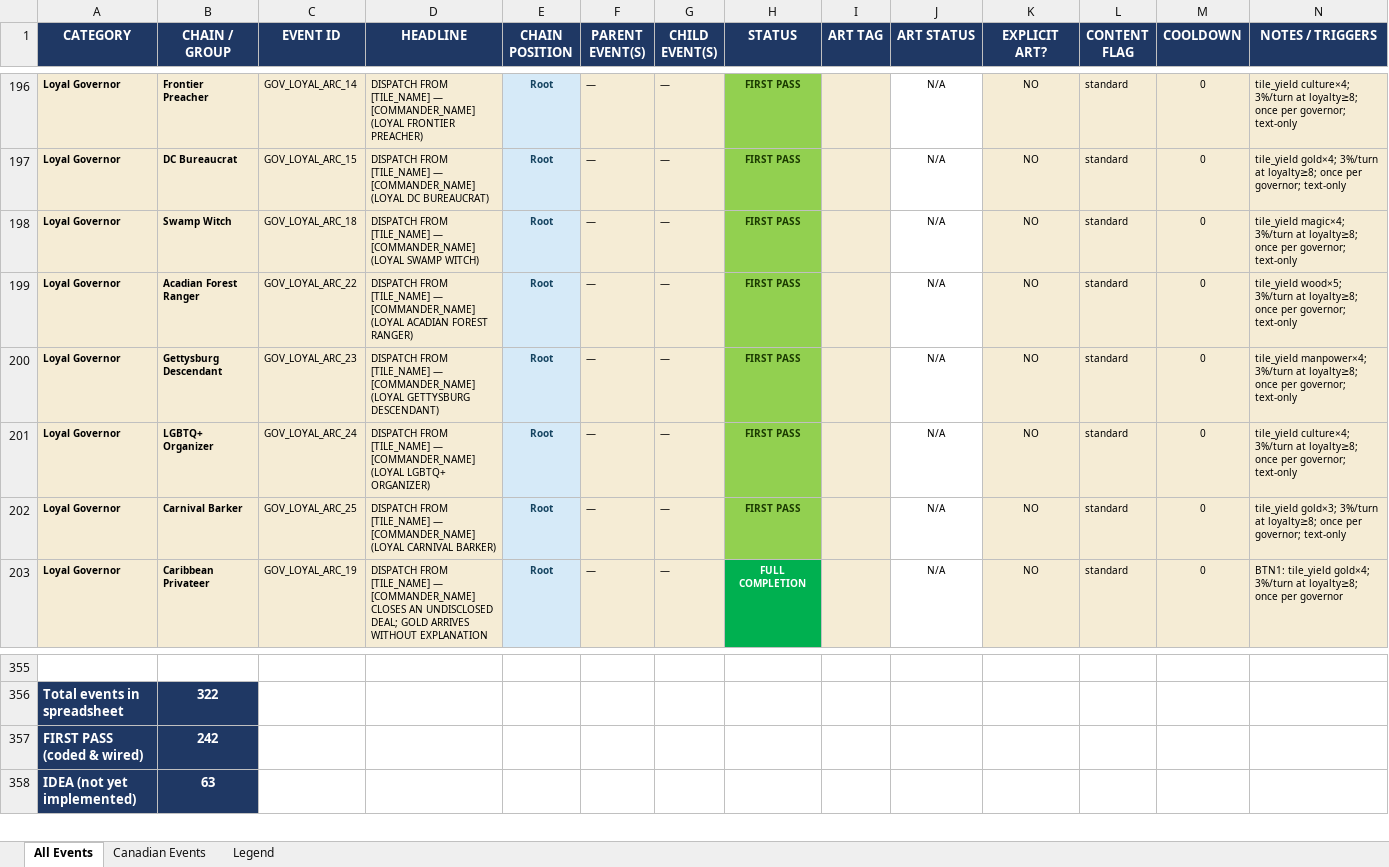
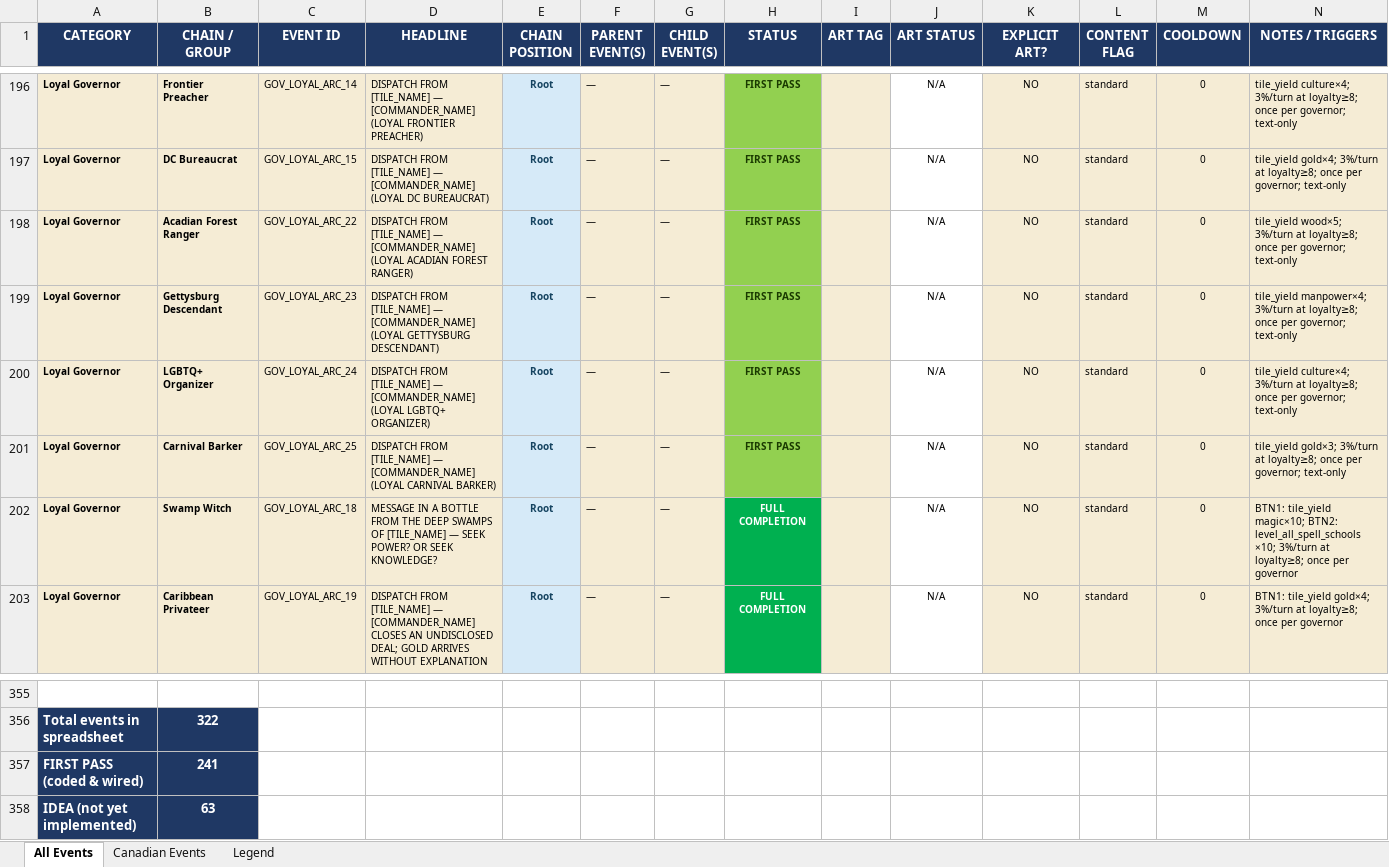
Before and after one commit to etherthegreat/mostupdatedfarsword, an Excel workbook: event_masterdoc.xlsx, sheet All Events, drawn as a sheet; only a part is shown, gaps mark what is left out; values as stored, in another font and other column widths than the file's, no borders; removed rows and columns are numbered as before the commit, all else as after; the diff names each change by its address in the sheet, - before the commit and + after, or states it on an @@ line.

```diff
--- a/event_masterdoc.xlsx (sheet All Events)
+++ b/event_masterdoc.xlsx (sheet All Events)
-row 198: Loyal Governor | Swamp Witch | GOV_LOYAL_ARC_18 | DISPATCH FROM [TILE_NAME] — [COMMANDER_NAME] (LOYAL SWAMP WITCH) | Root | — | — | FIRST PASS |  | N/A | NO | standard | 0 | tile_yield magic×4; 3%/turn at loyalty≥8; once per governor; text-only
+row 202: Loyal Governor | Swamp Witch | GOV_LOYAL_ARC_18 | MESSAGE IN A BOTTLE FROM THE DEEP SWAMPS OF [TILE_NAME] — SEEK POWER? OR SEEK KNOWLEDGE? | Root | — | — | FULL COMPLETION |  | N/A | NO | standard | 0 | BTN1: tile_yield magic×10; BTN2: level_all_spell_schools ×10; 3%/turn at loyalty≥8; once per governor
-B357 (CHAIN / GROUP): 242
+B357 (CHAIN / GROUP): 241
```
Also changed, not shown: 4 other files.
